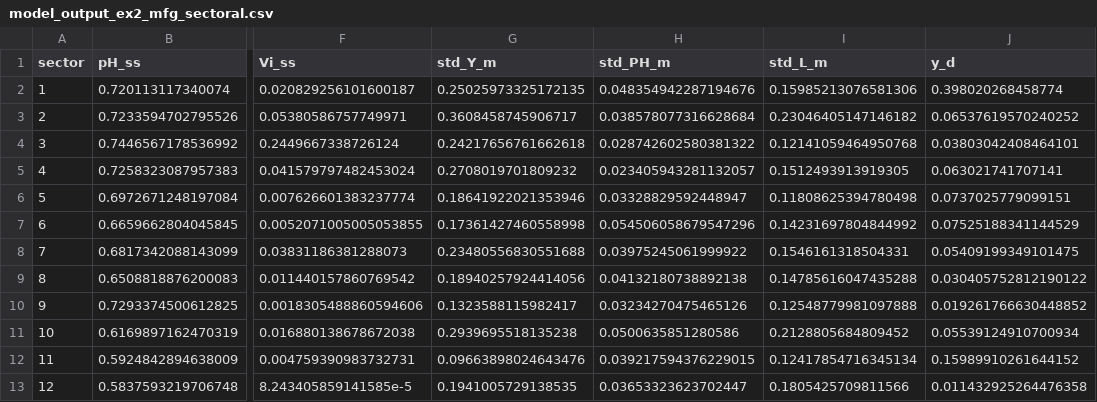
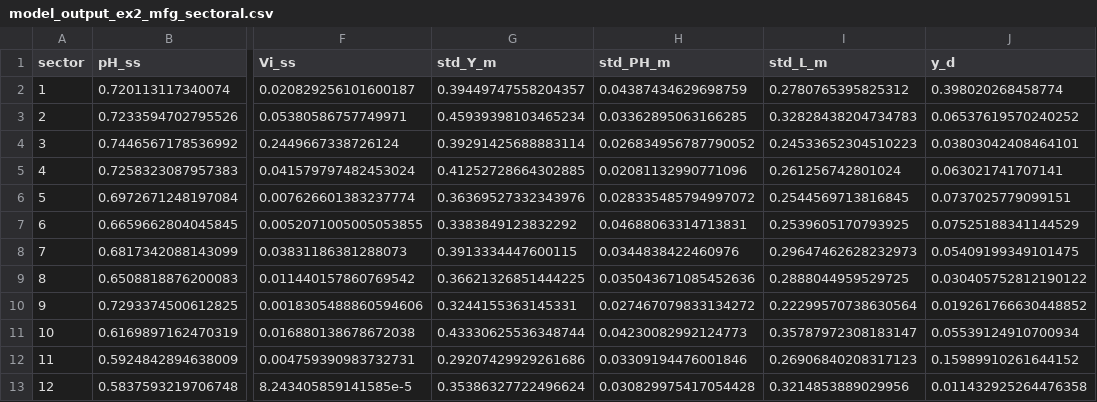
Before and after one commit to andiaz90/networks_dpmp, a CSV file: Model/julia_dynare/tables/model_output_ex2_mfg_sectoral.csv, drawn as a sheet; only a part is shown, gaps mark what is left out; the diff names each change by its address in the sheet, - before the commit and + after, or states it on an @@ line.

```diff
--- a/Model/julia_dynare/tables/model_output_ex2_mfg_sectoral.csv
+++ b/Model/julia_dynare/tables/model_output_ex2_mfg_sectoral.csv
-G2 (std_Y_m): 0.25025973325172135
+G2 (std_Y_m): 0.39449747558204357
-H2 (std_PH_m): 0.048354942287194676
+H2 (std_PH_m): 0.04387434629698759
-I2 (std_L_m): 0.15985213076581306
+I2 (std_L_m): 0.2780765395825312
-G3 (std_Y_m): 0.3608458745906717
+G3 (std_Y_m): 0.45939398103465234
-H3 (std_PH_m): 0.038578077316628684
+H3 (std_PH_m): 0.03362895063166285
-I3 (std_L_m): 0.23046405147146182
+I3 (std_L_m): 0.32828438204734783
-G4 (std_Y_m): 0.24217656761662618
+G4 (std_Y_m): 0.39291425688883114
-H4 (std_PH_m): 0.028742602580381322
+H4 (std_PH_m): 0.026834956787790052
-I4 (std_L_m): 0.12141059464950768
+I4 (std_L_m): 0.24533652304510223
-G5 (std_Y_m): 0.2708019701809232
+G5 (std_Y_m): 0.41252728664302885
-H5 (std_PH_m): 0.023405943281132057
+H5 (std_PH_m): 0.02081132990771096
-I5 (std_L_m): 0.1512493913919305
+I5 (std_L_m): 0.261256742801024
-G6 (std_Y_m): 0.18641922021353946
+G6 (std_Y_m): 0.36369527332343976
-H6 (std_PH_m): 0.03328829592448947
+H6 (std_PH_m): 0.028335485794997072
-I6 (std_L_m): 0.11808625394780498
+I6 (std_L_m): 0.2544569713816845
-G7 (std_Y_m): 0.17361427460558998
+G7 (std_Y_m): 0.3383849123832292
-H7 (std_PH_m): 0.054506058679547296
+H7 (std_PH_m): 0.04688063314713831
-I7 (std_L_m): 0.14231697804844992
+I7 (std_L_m): 0.2539605170793925
-G8 (std_Y_m): 0.23480556830551688
+G8 (std_Y_m): 0.3913334447600115
-H8 (std_PH_m): 0.03975245061999922
+H8 (std_PH_m): 0.0344838422460976
-I8 (std_L_m): 0.1546161318504331
+I8 (std_L_m): 0.29647462628232973
-G9 (std_Y_m): 0.18940257924414056
+G9 (std_Y_m): 0.36621326851444225
-H9 (std_PH_m): 0.04132180738892138
+H9 (std_PH_m): 0.035043671085452636
-I9 (std_L_m): 0.14785616047435288
+I9 (std_L_m): 0.2888044959529725
-G10 (std_Y_m): 0.1323588115982417
+G10 (std_Y_m): 0.3244155363145331
-H10 (std_PH_m): 0.03234270475465126
+H10 (std_PH_m): 0.027467079833134272
-I10 (std_L_m): 0.12548779981097888
+I10 (std_L_m): 0.22299570738630564
-G11 (std_Y_m): 0.2939695518135238
+G11 (std_Y_m): 0.43330625536348744
-H11 (std_PH_m): 0.0500635851280586
+H11 (std_PH_m): 0.04230082992124773
-I11 (std_L_m): 0.2128805684809452
+I11 (std_L_m): 0.35787972308183147
-G12 (std_Y_m): 0.09663898024643476
+G12 (std_Y_m): 0.29207429929261686
-H12 (std_PH_m): 0.039217594376229015
+H12 (std_PH_m): 0.03309194476001846
-I12 (std_L_m): 0.12417854716345134
+I12 (std_L_m): 0.26906840208317123
-G13 (std_Y_m): 0.1941005729138535
+G13 (std_Y_m): 0.35386327722496624
-H13 (std_PH_m): 0.03653323623702447
+H13 (std_PH_m): 0.030829975417054428
-I13 (std_L_m): 0.1805425709811566
+I13 (std_L_m): 0.3214853889029956
```
Also changed, not shown: Model/julia_dynare/tables/model_output_ex2_mfg.csv, Model/julia_dynare/tables/moment_fit_ex2_mfg.csv, 7 other files.
